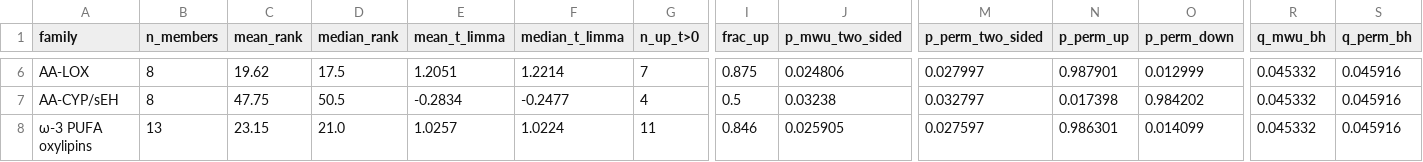
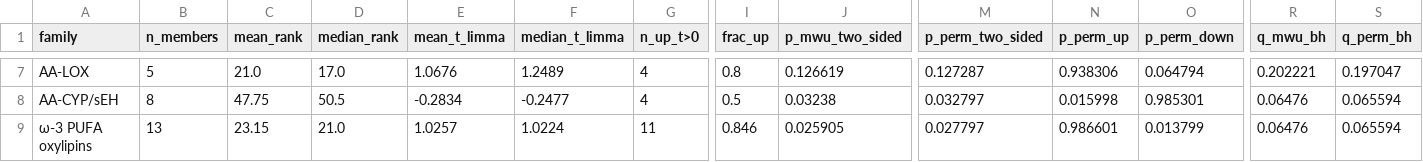
Before and after one commit to malian202509-tech/metaboanalyst, a CSV file: results/tables/family_enrichment_ranked.csv, drawn as a sheet; only a part is shown, gaps mark what is left out; addresses are those after the commit; the diff covers the shown part only; the diff names each change by its address in the sheet, - before the commit and + after, or states it on an @@ line.

```diff
--- a/results/tables/family_enrichment_ranked.csv
+++ b/results/tables/family_enrichment_ranked.csv
-B7 (n_members): 8
+B7 (n_members): 5
-C7 (mean_rank): 19.62
+C7 (mean_rank): 21.0
-D7 (median_rank): 17.5
+D7 (median_rank): 17.0
-E7 (mean_t_limma): 1.2051
+E7 (mean_t_limma): 1.0676
-F7 (median_t_limma): 1.2214
+F7 (median_t_limma): 1.2489
-G7 (n_up_t>0): 7
+G7 (n_up_t>0): 4
-I7 (frac_up): 0.875
+I7 (frac_up): 0.8
-J7 (p_mwu_two_sided): 0.024806
+J7 (p_mwu_two_sided): 0.126619
-M7 (p_perm_two_sided): 0.027997
+M7 (p_perm_two_sided): 0.127287
-N7 (p_perm_up): 0.987901
+N7 (p_perm_up): 0.938306
-O7 (p_perm_down): 0.012999
+O7 (p_perm_down): 0.064794
-R7 (q_mwu_bh): 0.045332
+R7 (q_mwu_bh): 0.202221
-S7 (q_perm_bh): 0.045916
+S7 (q_perm_bh): 0.197047
-N8 (p_perm_up): 0.017398
+N8 (p_perm_up): 0.015998
-O8 (p_perm_down): 0.984202
+O8 (p_perm_down): 0.985301
-R8:R9 (q_mwu_bh): 0.045332
+R8:R9 (q_mwu_bh): 0.06476
-S8:S9 (q_perm_bh): 0.045916
+S8:S9 (q_perm_bh): 0.065594
-M9 (p_perm_two_sided): 0.027597
+M9 (p_perm_two_sided): 0.027797
-N9 (p_perm_up): 0.986301
+N9 (p_perm_up): 0.986601
-O9 (p_perm_down): 0.014099
+O9 (p_perm_down): 0.013799
```
Also changed, not shown: 1 added row and 24 edited cells elsewhere in this file, results/tables/aa_pool_pathway_landscape.csv, results/tables/ora_candidate_enrichment.csv, 24 other files.
